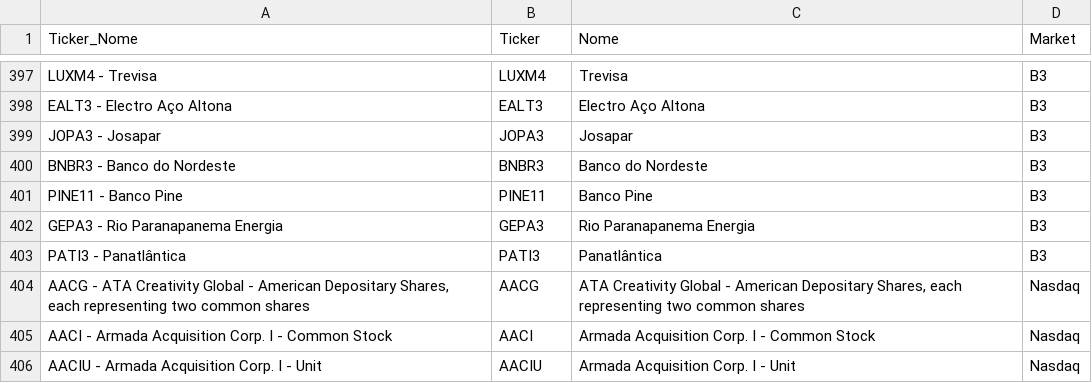
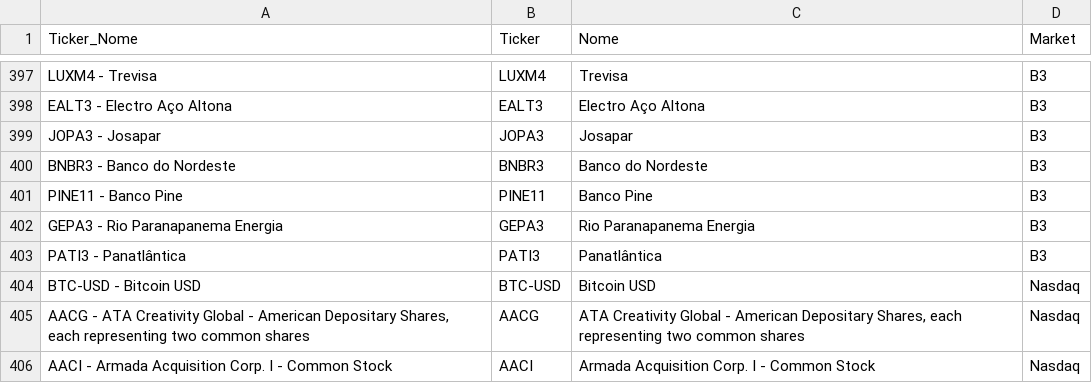
Before and after one commit to czaraugustocoder/S-R_BASED_ON_VOLATILITY, a CSV file: acoes_listadas_b3.csv, drawn as a sheet; only a part is shown, gaps mark what is left out; the shorter side is filled out with more unchanged rows.

Commit message:
Update acoes_listadas_b3.csv adição do bitcpoin na base de dados

```diff
--- a/acoes_listadas_b3.csv
+++ b/acoes_listadas_b3.csv
@@ -403,2 +403,3 @@ GEPA3 - Rio Paranapanema Energia;GEPA3;Rio Paranapanema Energia;B3
 PATI3 - Panatlântica;PATI3;Panatlântica;B3
+BTC-USD - Bitcoin USD;BTC-USD;Bitcoin USD;Nasdaq
 AACG - ATA Creativity Global - American Depositary Shares, each representing two common shares;AACG;ATA Creativity Global - American Depositary Shares, each representing two common shares;Nasdaq
```
